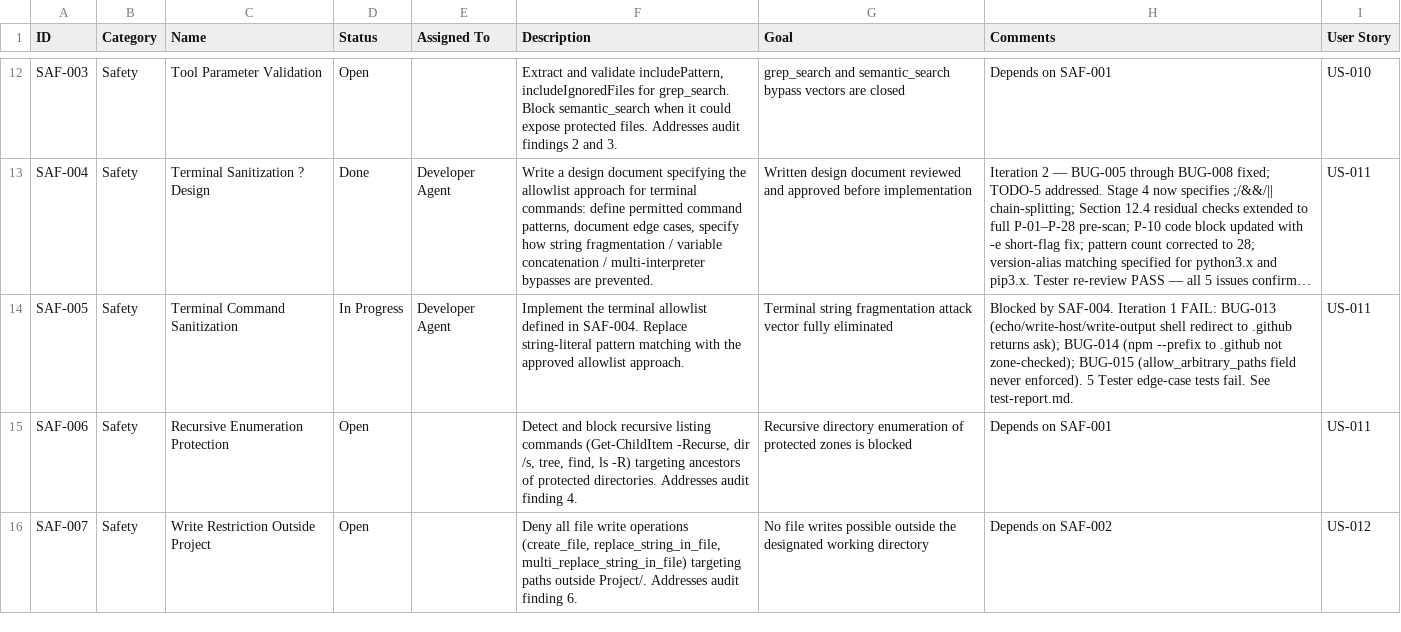
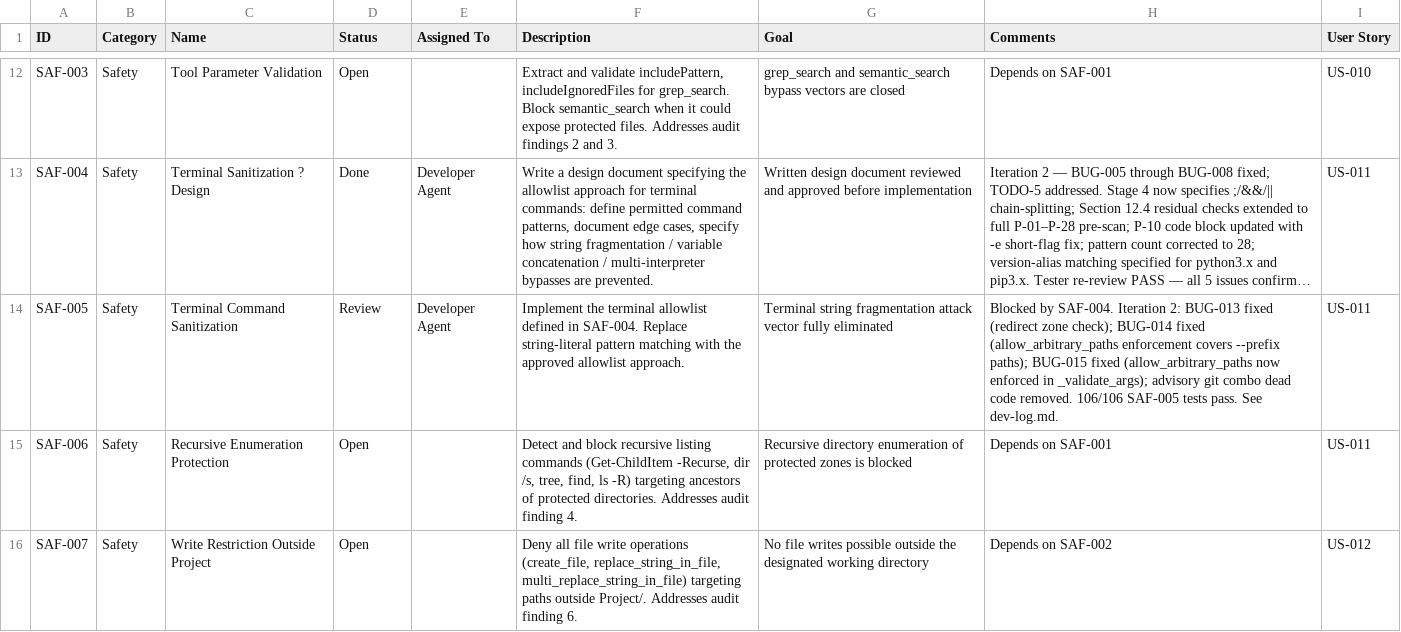
Before and after one commit to xX2Angelo8Xx/Turbulence-Solutions-Safe-Agent-Workspace, a CSV file: docs/workpackages/workpackages.csv, drawn as a sheet; only a part is shown, gaps mark what is left out; long unchanged cells end in …; the diff names each change by its address in the sheet, - before the commit and + after, or states it on an @@ line.

```diff
--- a/docs/workpackages/workpackages.csv
+++ b/docs/workpackages/workpackages.csv
-D14 (Status): In Progress
+D14 (Status): Review
-H14 (Comments): …SAF-004. Iteration 1 FAIL: BUG-013 (echo/write-host/write-output shell redirect to .github returns ask); BUG-014 (npm --prefix to .github not zone-checked); BUG-015 (allow_arbitrary_paths field never enforced). 5 Tester edge-case tests fail. See test-report.md.
+H14 (Comments): …SAF-004. Iteration 2: BUG-013 fixed (redirect zone check); BUG-014 fixed (allow_arbitrary_paths enforcement covers --prefix paths); BUG-015 fixed (allow_arbitrary_paths now enforced in _validate_args); advisory git combo dead code removed. 106/106 SAF-005 tests pass. See dev-log.md.
```
Also changed, not shown: docs/test-results/test-results.csv, 3 other files.
